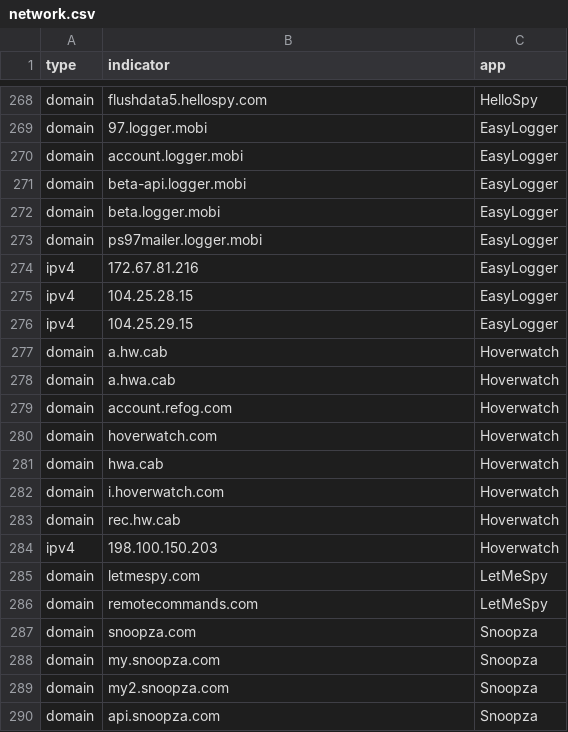
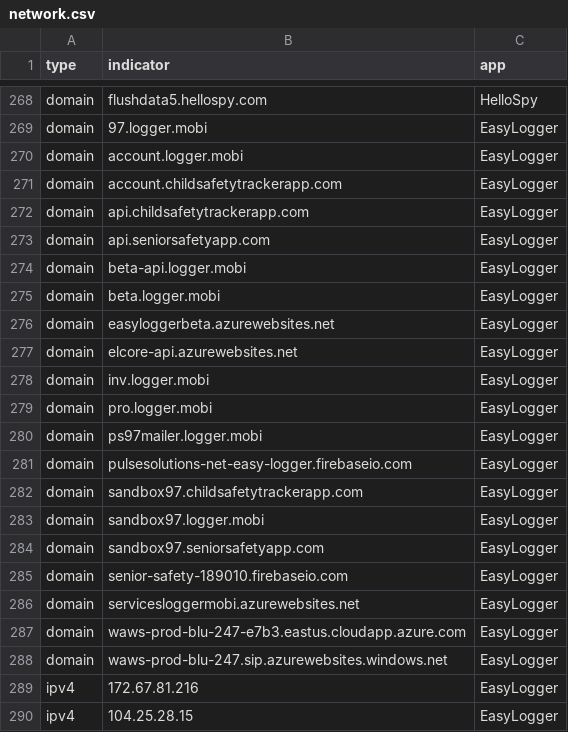
Before and after one commit to AssoEchap/stalkerware-indicators, a CSV file: generated/network.csv, drawn as a sheet; only a part is shown, gaps mark what is left out; the shorter side is filled out with more unchanged rows.

Commit message:
Updating generated indicator files

```diff
--- a/generated/network.csv
+++ b/generated/network.csv
@@ -270,5 +270,20 @@ domain,97.logger.mobi,EasyLogger
 domain,account.logger.mobi,EasyLogger
+domain,account.childsafetytrackerapp.com,EasyLogger
+domain,api.childsafetytrackerapp.com,EasyLogger
+domain,api.seniorsafetyapp.com,EasyLogger
 domain,beta-api.logger.mobi,EasyLogger
 domain,beta.logger.mobi,EasyLogger
+domain,easyloggerbeta.azurewebsites.net,EasyLogger
+domain,elcore-api.azurewebsites.net,EasyLogger
+domain,inv.logger.mobi,EasyLogger
+domain,pro.logger.mobi,EasyLogger
 domain,ps97mailer.logger.mobi,EasyLogger
+domain,pulsesolutions-net-easy-logger.firebaseio.com,EasyLogger
+domain,sandbox97.childsafetytrackerapp.com,EasyLogger
+domain,sandbox97.logger.mobi,EasyLogger
+domain,sandbox97.seniorsafetyapp.com,EasyLogger
+domain,senior-safety-189010.firebaseio.com,EasyLogger
+domain,servicesloggermobi.azurewebsites.net,EasyLogger
+domain,waws-prod-blu-247-e7b3.eastus.cloudapp.azure.com,EasyLogger
+domain,waws-prod-blu-247.sip.azurewebsites.windows.net,EasyLogger
 ipv4,172.67.81.216,EasyLogger
```
Also changed, not shown: 5 other files.
